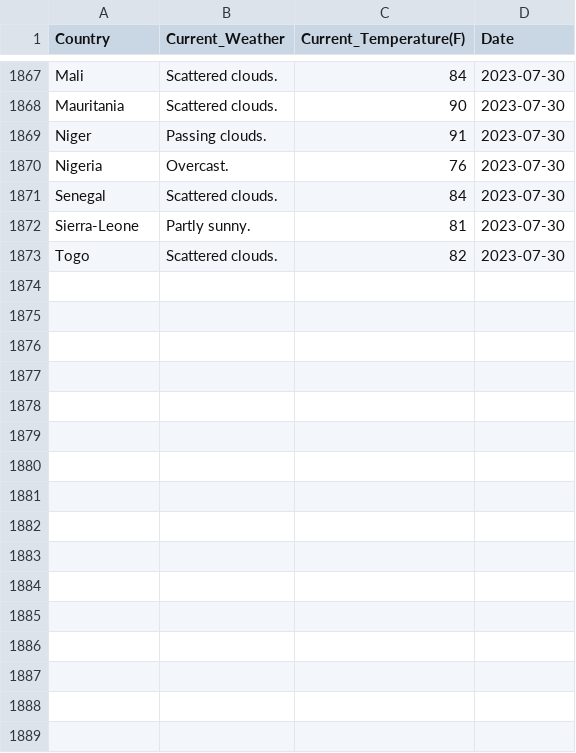
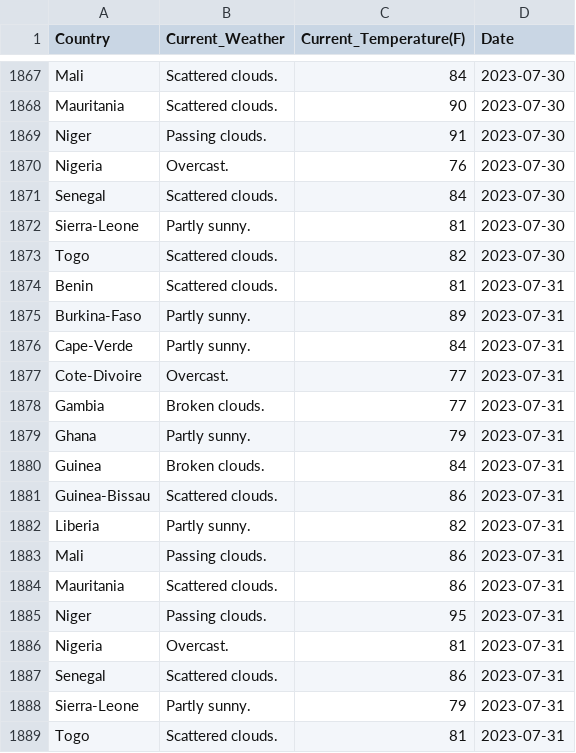
Before and after one commit to Kola-Ademola/Weather_web_Scraper, a CSV file: west_african_weather.csv, drawn as a sheet; only a part is shown, gaps mark what is left out; the diff names each change by its address in the sheet, - before the commit and + after, or states it on an @@ line.

```diff
--- a/west_african_weather.csv
+++ b/west_african_weather.csv
+row 1874: Benin | Scattered clouds. | 81 | 2023-07-31
+row 1875: Burkina-Faso | Partly sunny. | 89 | 2023-07-31
+row 1876: Cape-Verde | Partly sunny. | 84 | 2023-07-31
+row 1877: Cote-Divoire | Overcast. | 77 | 2023-07-31
+row 1878: Gambia | Broken clouds. | 77 | 2023-07-31
+row 1879: Ghana | Partly sunny. | 79 | 2023-07-31
+row 1880: Guinea | Broken clouds. | 84 | 2023-07-31
+row 1881: Guinea-Bissau | Scattered clouds. | 86 | 2023-07-31
+row 1882: Liberia | Partly sunny. | 82 | 2023-07-31
+row 1883: Mali | Passing clouds. | 86 | 2023-07-31
+row 1884: Mauritania | Scattered clouds. | 86 | 2023-07-31
+row 1885: Niger | Passing clouds. | 95 | 2023-07-31
+row 1886: Nigeria | Overcast. | 81 | 2023-07-31
+row 1887: Senegal | Scattered clouds. | 86 | 2023-07-31
+row 1888: Sierra-Leone | Partly sunny. | 79 | 2023-07-31
+row 1889: Togo | Scattered clouds. | 81 | 2023-07-31
```
Also changed, not shown: 1 other file.
